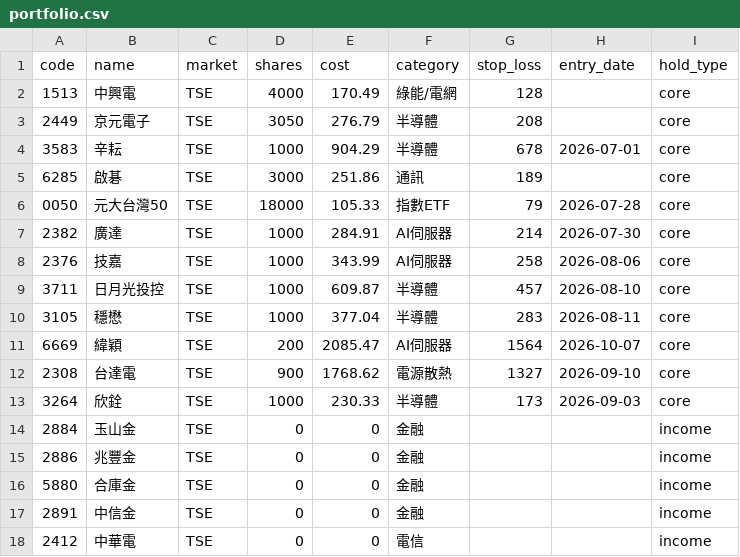
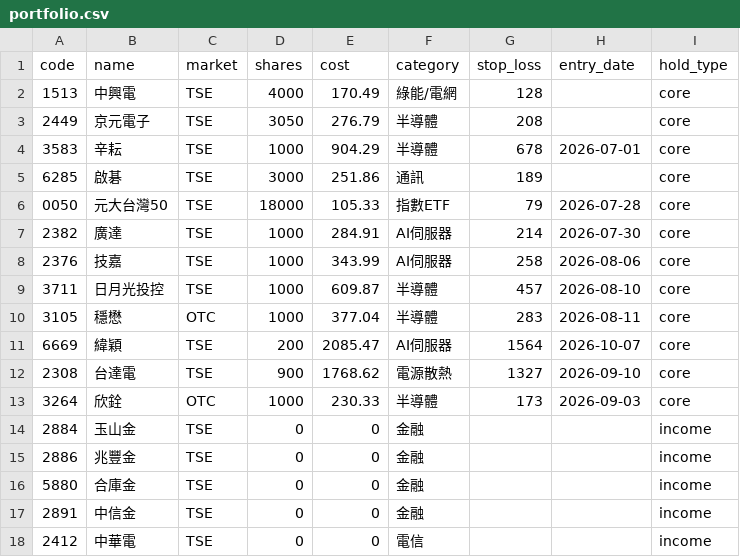
Before and after one commit to zooboo81-dev/stock_monitor, a CSV file: portfolio.csv, drawn as a sheet.

```diff
--- a/portfolio.csv
+++ b/portfolio.csv
@@ -9,6 +9,6 @@ code,name,market,shares,cost,category,stop_loss,entry_date,hold_type
 3711,日月光投控,TSE,1000,609.87,半導體,457,2026-08-10,core
-3105,穩懋,TSE,1000,377.04,半導體,283,2026-08-11,core
+3105,穩懋,OTC,1000,377.04,半導體,283,2026-08-11,core
 6669,緯穎,TSE,200,2085.47,AI伺服器,1564,2026-10-07,core
 2308,台達電,TSE,900,1768.62,電源散熱,1327,2026-09-10,core
-3264,欣銓,TSE,1000,230.33,半導體,173,2026-09-03,core
+3264,欣銓,OTC,1000,230.33,半導體,173,2026-09-03,core
 2884,玉山金,TSE,0,0,金融,,,income
```
Also changed, not shown: 17 other files.
